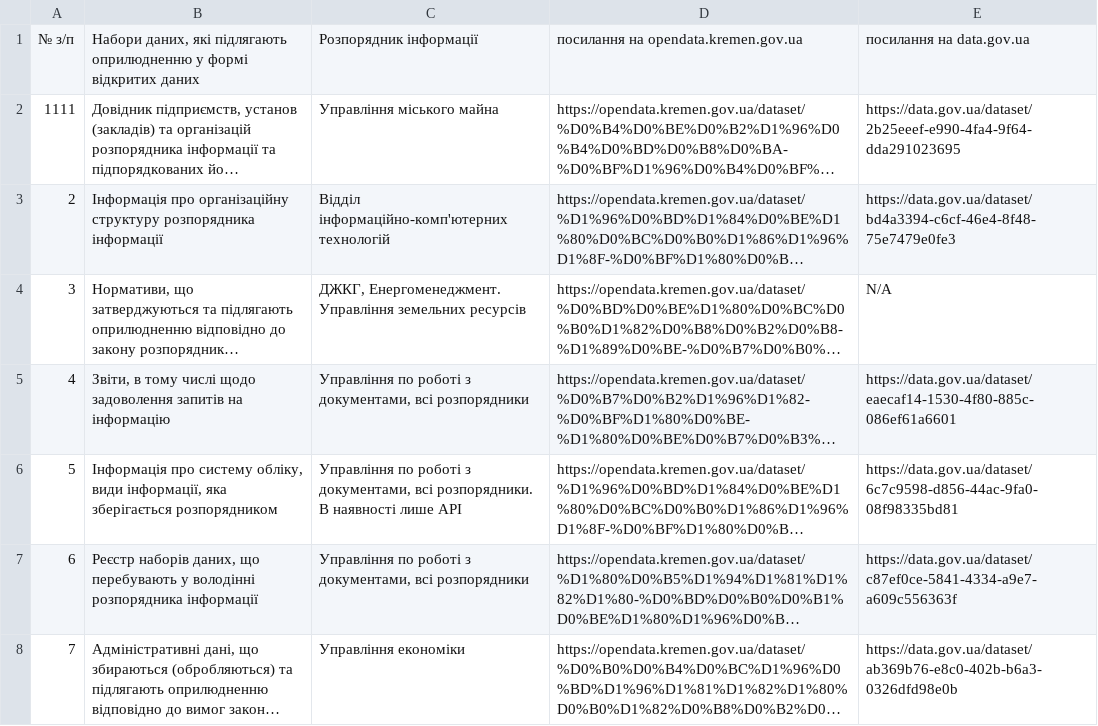
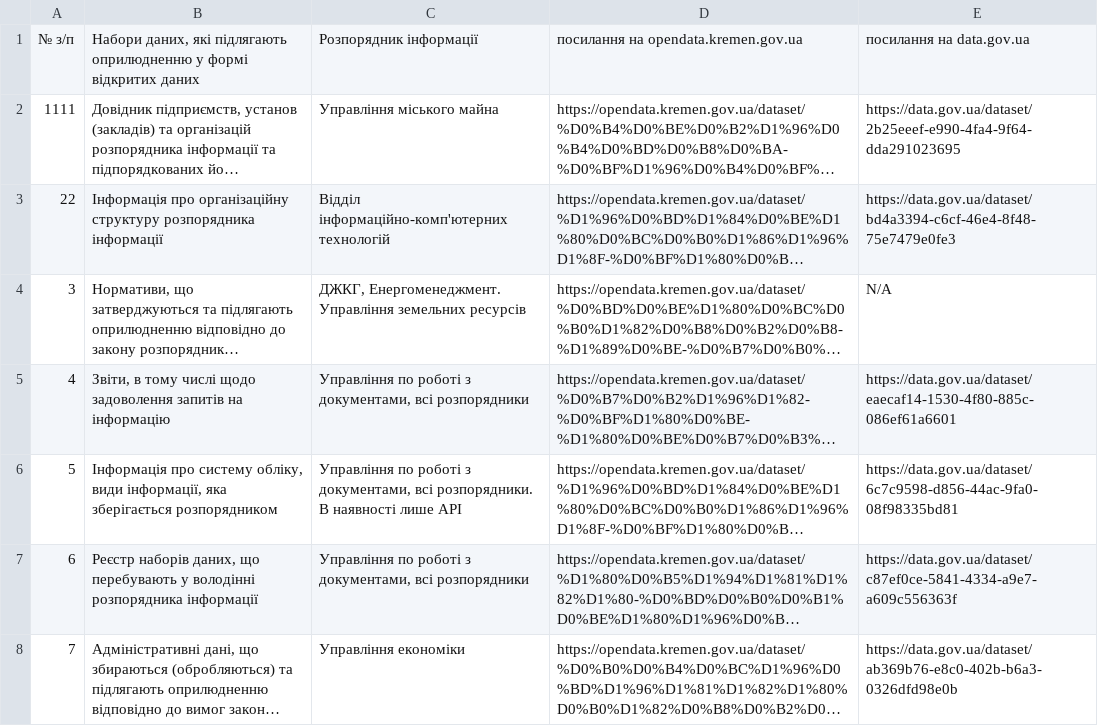
Before and after one commit to layymer/csv-to-html-table, a CSV file: data/reestr.csv, drawn as a sheet; only a part is shown; long unchanged cells end in …; the diff names each change by its address in the sheet, - before the commit and + after, or states it on an @@ line.

Commit message:
Update reestr.csv

```diff
--- a/data/reestr.csv
+++ b/data/reestr.csv
-A3: 2
+A3: 22
```
